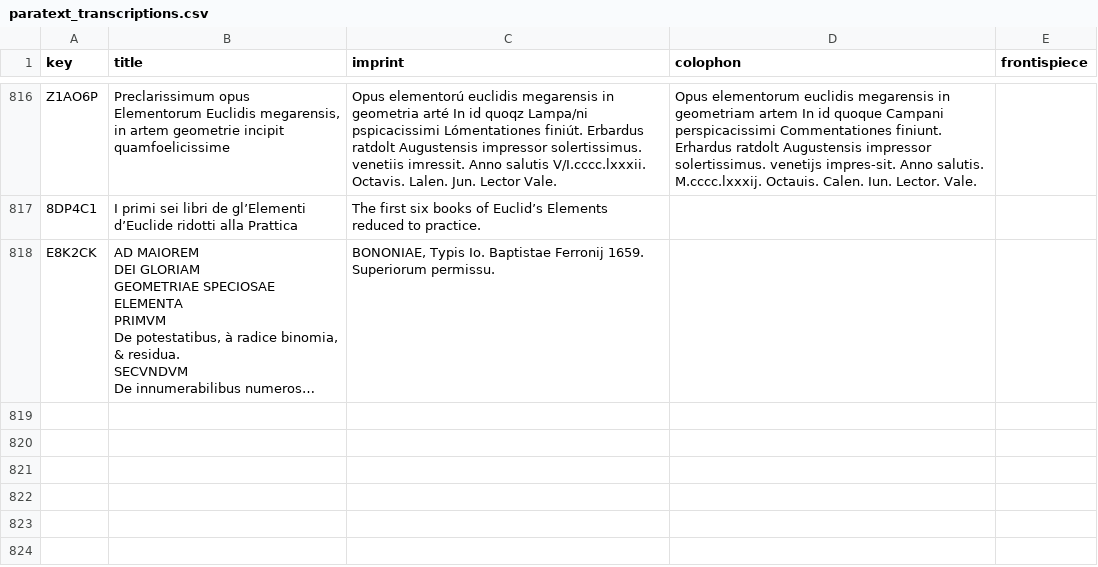
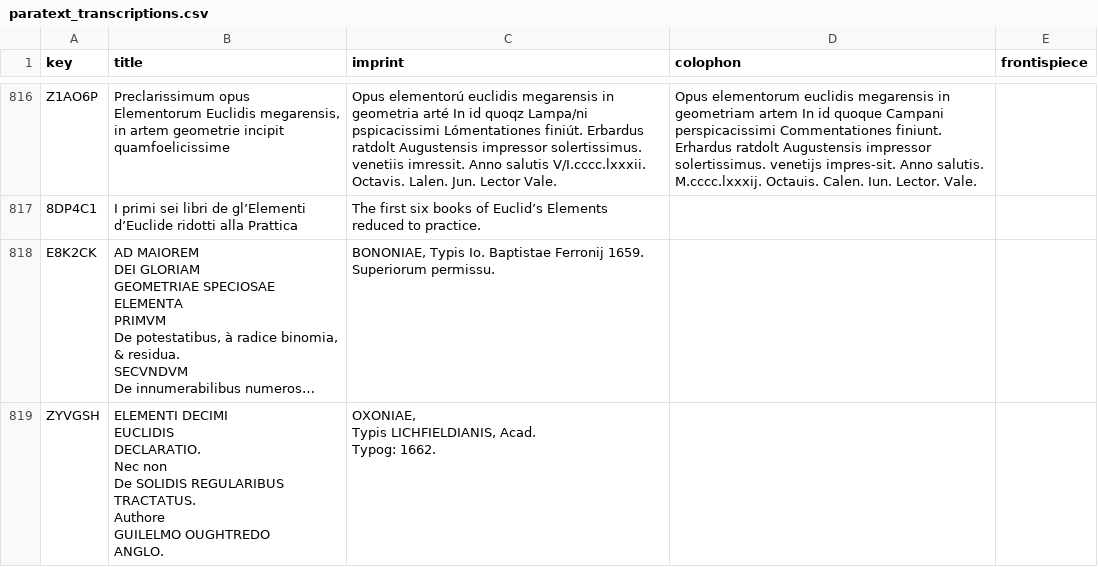
Before and after one commit to Euclides-EM/commentaria-hub, a CSV file: ocrflow/store/items_metadata/paratext_transcriptions.csv, drawn as a sheet; only a part is shown, gaps mark what is left out; long unchanged cells end in …; ↵ is a line break in a cell; the diff names each change by its address in the sheet, - before the commit and + after, or states it on an @@ line.

```diff
--- a/ocrflow/store/items_metadata/paratext_transcriptions.csv
+++ b/ocrflow/store/items_metadata/paratext_transcriptions.csv
+row 819: ZYVGSH | ELEMENTI DECIMI ↵ EUCLIDIS ↵ DECLARATIO. ↵ Nec non ↵ De SOLIDIS REGULARIBUS ↵ TRACTATUS. ↵ Authore ↵ GUILELMO OUGHTREDO ↵ ANGLO. | OXONIAE, ↵ Typis LICHFIELDIANIS, Acad. ↵ Typog: 1662.
```
Also changed, not shown: ocrflow/store/items_metadata/items_print.csv, ocrflow/store/items_metadata/shelfmarks.csv, 2 other files.
